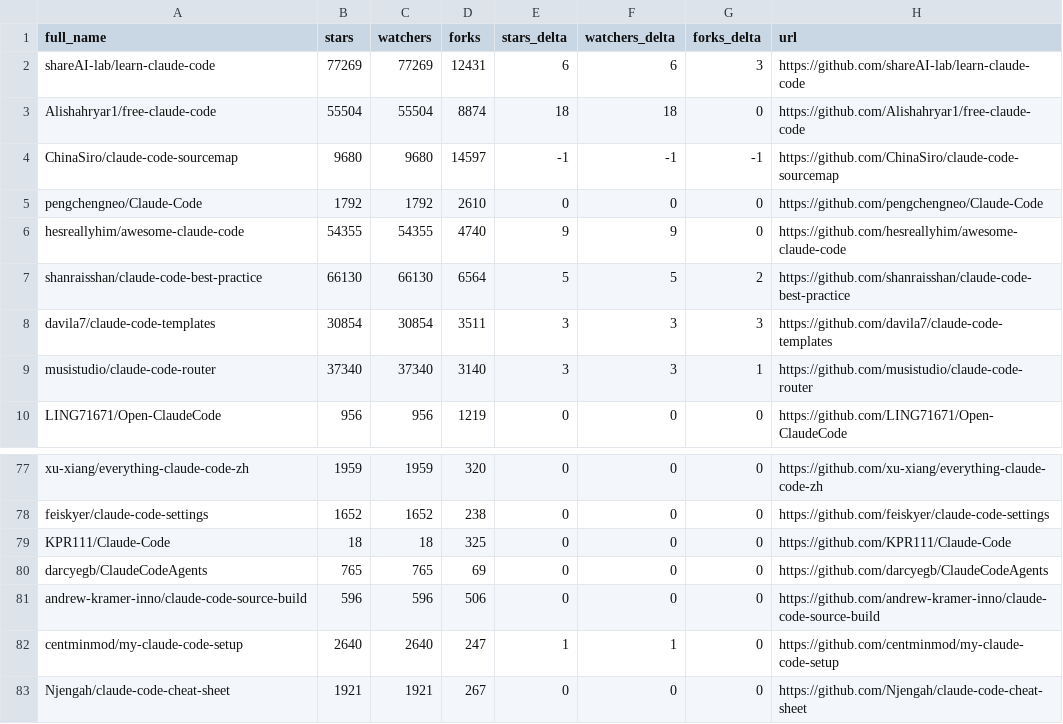
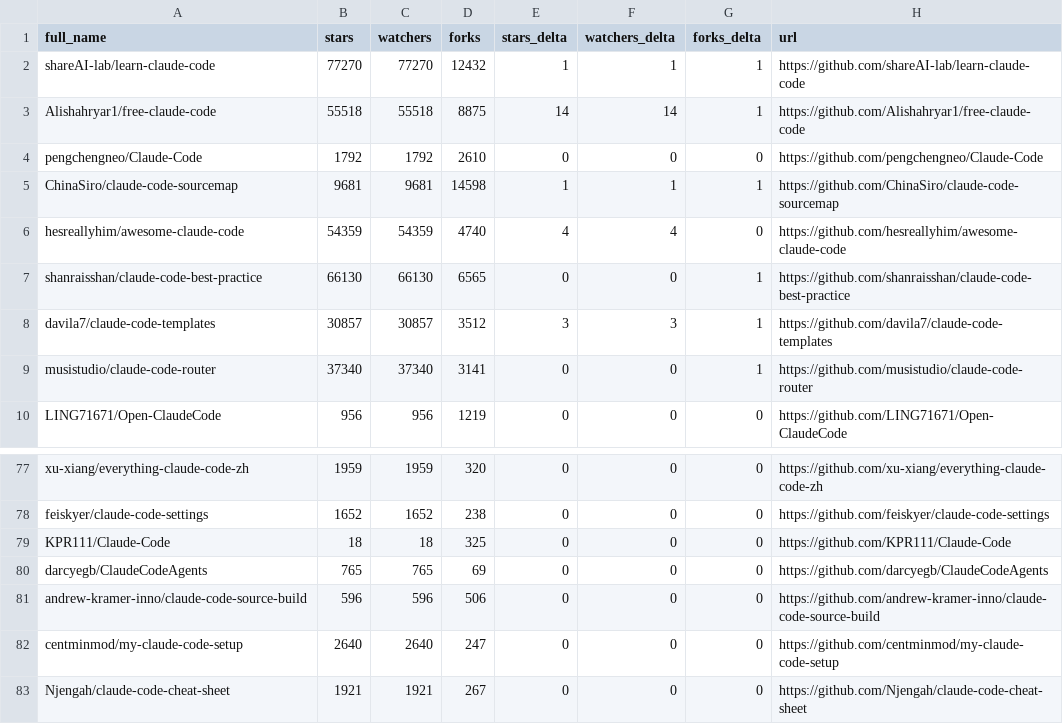
Before and after one commit to welldone-my-git/awesome-claude-code, a CSV file: data/repo-ticker.csv, drawn as a sheet; only a part is shown, gaps mark what is left out; the diff covers the shown part only.

```diff
--- a/data/repo-ticker.csv
+++ b/data/repo-ticker.csv
@@ -1,10 +1,10 @@
 full_name,stars,watchers,forks,stars_delta,watchers_delta,forks_delta,url
-shareAI-lab/learn-claude-code,77269,77269,12431,6,6,3,https://github.com/shareAI-lab/learn-claude-code
-Alishahryar1/free-claude-code,55504,55504,8874,18,18,0,https://github.com/Alishahryar1/free-claude-code
-ChinaSiro/claude-code-sourcemap,9680,9680,14597,-1,-1,-1,https://github.com/ChinaSiro/claude-code-sourcemap
+shareAI-lab/learn-claude-code,77270,77270,12432,1,1,1,https://github.com/shareAI-lab/learn-claude-code
+Alishahryar1/free-claude-code,55518,55518,8875,14,14,1,https://github.com/Alishahryar1/free-claude-code
 pengchengneo/Claude-Code,1792,1792,2610,0,0,0,https://github.com/pengchengneo/Claude-Code
-hesreallyhim/awesome-claude-code,54355,54355,4740,9,9,0,https://github.com/hesreallyhim/awesome-claude-code
-shanraisshan/claude-code-best-practice,66130,66130,6564,5,5,2,https://github.com/shanraisshan/claude-code-best-practice
-davila7/claude-code-templates,30854,30854,3511,3,3,3,https://github.com/davila7/claude-code-templates
-musistudio/claude-code-router,37340,37340,3140,3,3,1,https://github.com/musistudio/claude-code-router
+ChinaSiro/claude-code-sourcemap,9681,9681,14598,1,1,1,https://github.com/ChinaSiro/claude-code-sourcemap
+hesreallyhim/awesome-claude-code,54359,54359,4740,4,4,0,https://github.com/hesreallyhim/awesome-claude-code
+shanraisshan/claude-code-best-practice,66130,66130,6565,0,0,1,https://github.com/shanraisshan/claude-code-best-practice
+davila7/claude-code-templates,30857,30857,3512,3,3,1,https://github.com/davila7/claude-code-templates
+musistudio/claude-code-router,37340,37340,3141,0,0,1,https://github.com/musistudio/claude-code-router
 LING71671/Open-ClaudeCode,956,956,1219,0,0,0,https://github.com/LING71671/Open-ClaudeCode
@@ -81,3 +81,3 @@ darcyegb/ClaudeCodeAgents,765,765,69,0,0,0,https://github.com/darcyegb/ClaudeCod
 andrew-kramer-inno/claude-code-source-build,596,596,506,0,0,0,https://github.com/andrew-kramer-inno/claude-code-source-build
-centminmod/my-claude-code-setup,2640,2640,247,1,1,0,https://github.com/centminmod/my-claude-code-setup
+centminmod/my-claude-code-setup,2640,2640,247,0,0,0,https://github.com/centminmod/my-claude-code-setup
 Njengah/claude-code-cheat-sheet,1921,1921,267,0,0,0,https://github.com/Njengah/claude-code-cheat-sheet
```
Also changed, not shown: 1 moved row and 99 edited cells elsewhere in this file, 2 other files.
